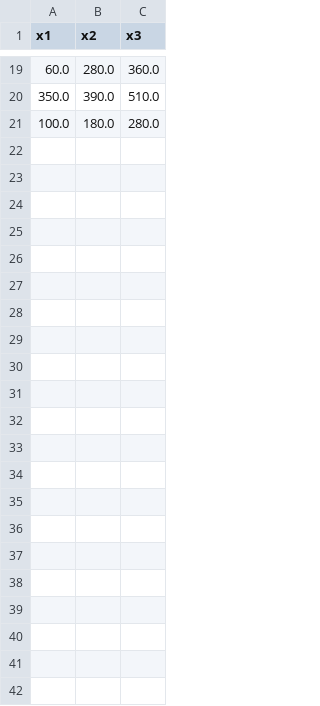
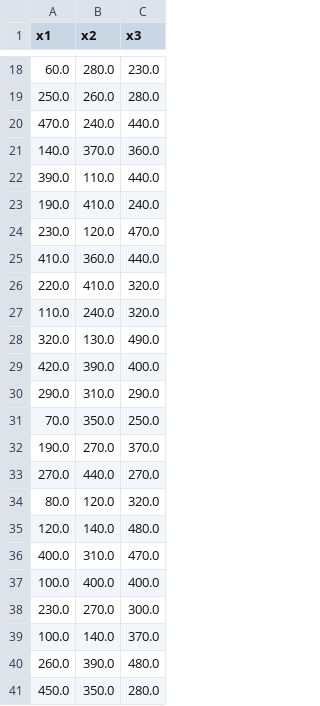
Before and after one commit to deconvolution/RTI, a CSV file: example/tutorial_joint_invesion/toy_model/source location.csv, drawn as a sheet; only a part is shown, gaps mark what is left out; the diff covers the shown part only.

```diff
--- a/example/tutorial_joint_invesion/toy_model/source location.csv
+++ b/example/tutorial_joint_invesion/toy_model/source location.csv
@@ -19,3 +18,24 @@ x1,x2,x3
-60.0,280.0,360.0
-350.0,390.0,510.0
-100.0,180.0,280.0
+60.0,280.0,230.0
+250.0,260.0,280.0
+470.0,240.0,440.0
+140.0,370.0,360.0
+390.0,110.0,440.0
+190.0,410.0,240.0
+230.0,120.0,470.0
+410.0,360.0,440.0
+220.0,410.0,320.0
+110.0,240.0,320.0
+320.0,130.0,490.0
+420.0,390.0,400.0
+290.0,310.0,290.0
+70.0,350.0,250.0
+190.0,270.0,370.0
+270.0,440.0,270.0
+80.0,120.0,320.0
+120.0,140.0,480.0
+400.0,310.0,470.0
+100.0,400.0,400.0
+230.0,270.0,300.0
+100.0,140.0,370.0
+260.0,390.0,480.0
+450.0,350.0,280.0
```
Also changed, not shown: 12 added rows, 13 removed rows and 7 edited cells elsewhere in this file, example/tutorial_joint_invesion/toy_model/receiver location.csv, 9 other files.
